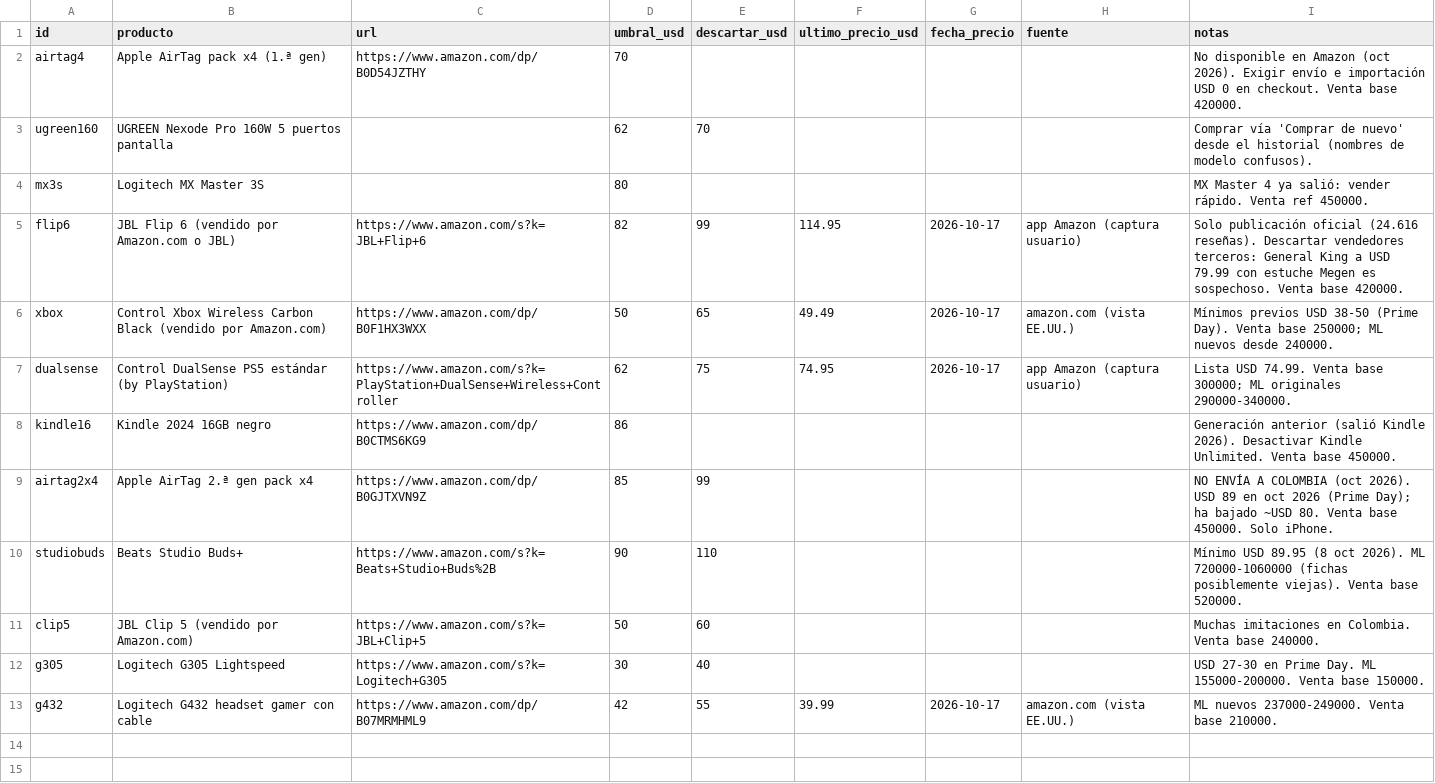
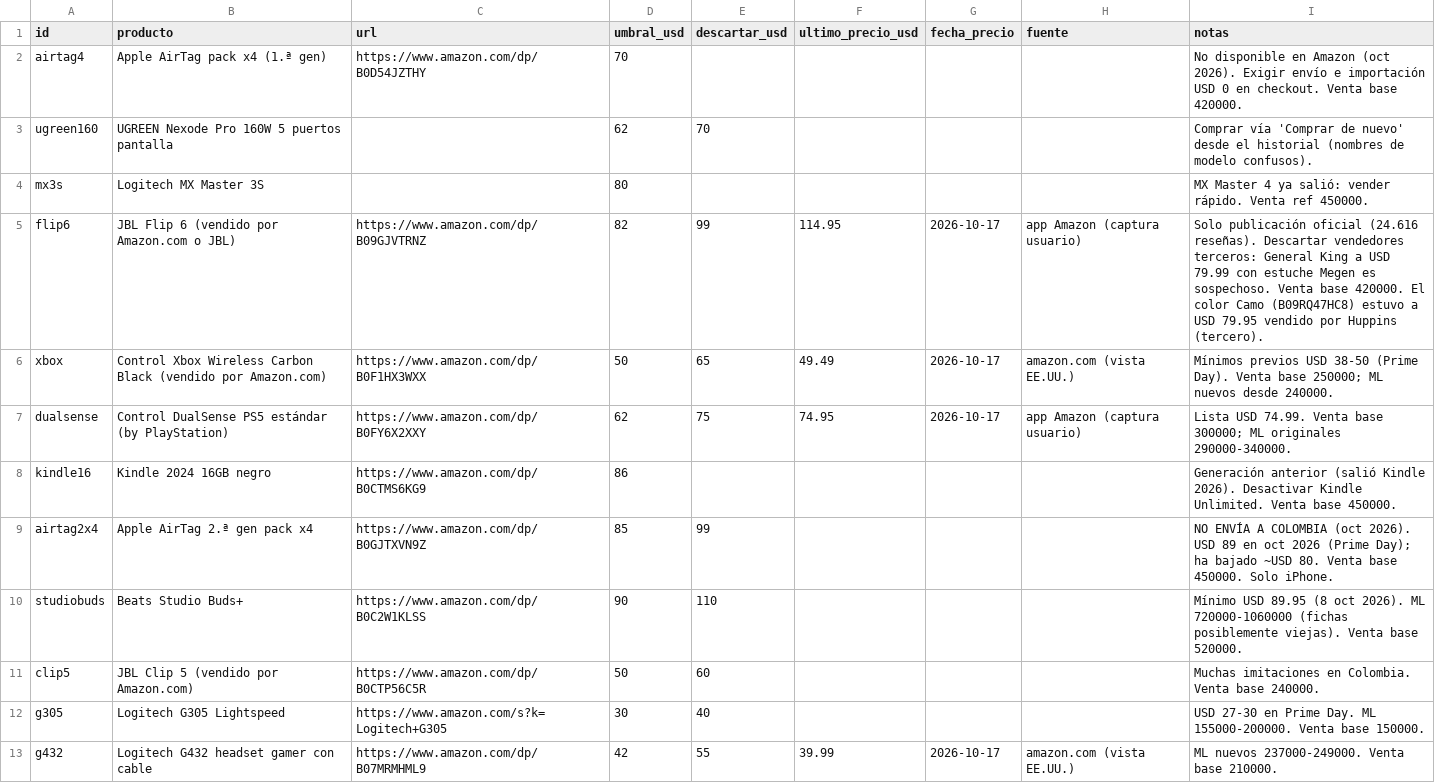
Before and after one commit to juankpg90/ROOT, a CSV file: data/vigilancia.csv, drawn as a sheet.

```diff
--- a/data/vigilancia.csv
+++ b/data/vigilancia.csv
@@ -4,9 +4,9 @@ ugreen160,UGREEN Nexode Pro 160W 5 puertos pantalla,,62,70,,,,Comprar vía 'Comp
 mx3s,Logitech MX Master 3S,,80,,,,,MX Master 4 ya salió: vender rápido. Venta ref 450000.
-flip6,JBL Flip 6 (vendido por Amazon.com o JBL),https://www.amazon.com/s?k=JBL+Flip+6,82,99,114.95,2026-10-17,app Amazon (captura usuario),Solo publicación oficial (24.616 reseñas). Descartar vendedores terceros: General King a USD 79.99 con estuche Megen es sospechoso. Venta base 420000.
+flip6,JBL Flip 6 (vendido por Amazon.com o JBL),https://www.amazon.com/dp/B09GJVTRNZ,82,99,114.95,2026-10-17,app Amazon (captura usuario),Solo publicación oficial (24.616 reseñas). Descartar vendedores terceros: General King a USD 79.99 con estuche Megen es sospechoso. Venta base 420000. El color Camo (B09RQ47HC8) estuvo a USD 79.95 vendido por Huppins (tercero).
 xbox,Control Xbox Wireless Carbon Black (vendido por Amazon.com),https://www.amazon.com/dp/B0F1HX3WXX,50,65,49.49,2026-10-17,amazon.com (vista EE.UU.),Mínimos previos USD 38-50 (Prime Day). Venta base 250000; ML nuevos desde 240000.
-dualsense,Control DualSense PS5 estándar (by PlayStation),https://www.amazon.com/s?k=PlayStation+DualSense+Wireless+Controller,62,75,74.95,2026-10-17,app Amazon (captura usuario),Lista USD 74.99. Venta base 300000; ML originales 290000-340000.
+dualsense,Control DualSense PS5 estándar (by PlayStation),https://www.amazon.com/dp/B0FY6X2XXY,62,75,74.95,2026-10-17,app Amazon (captura usuario),Lista USD 74.99. Venta base 300000; ML originales 290000-340000.
 kindle16,Kindle 2024 16GB negro,https://www.amazon.com/dp/B0CTMS6KG9,86,,,,,Generación anterior (salió Kindle 2026). Desactivar Kindle Unlimited. Venta base 450000.
 airtag2x4,Apple AirTag 2.ª gen pack x4,https://www.amazon.com/dp/B0GJTXVN9Z,85,99,,,,NO ENVÍA A COLOMBIA (oct 2026). USD 89 en oct 2026 (Prime Day); ha bajado ~USD 80. Venta base 450000. Solo iPhone.
-studiobuds,Beats Studio Buds+,https://www.amazon.com/s?k=Beats+Studio+Buds%2B,90,110,,,,Mínimo USD 89.95 (8 oct 2026). ML 720000-1060000 (fichas posiblemente viejas). Venta base 520000.
-clip5,JBL Clip 5 (vendido por Amazon.com),https://www.amazon.com/s?k=JBL+Clip+5,50,60,,,,Muchas imitaciones en Colombia. Venta base 240000.
+studiobuds,Beats Studio Buds+,https://www.amazon.com/dp/B0C2W1KLSS,90,110,,,,Mínimo USD 89.95 (8 oct 2026). ML 720000-1060000 (fichas posiblemente viejas). Venta base 520000.
+clip5,JBL Clip 5 (vendido por Amazon.com),https://www.amazon.com/dp/B0CTP56C5R,50,60,,,,Muchas imitaciones en Colombia. Venta base 240000.
 g305,Logitech G305 Lightspeed,https://www.amazon.com/s?k=Logitech+G305,30,40,,,,USD 27-30 en Prime Day. ML 155000-200000. Venta base 150000.
```
Also changed, not shown: 6 other files.
